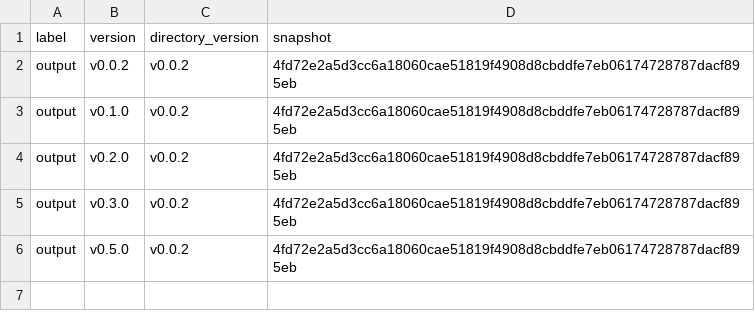
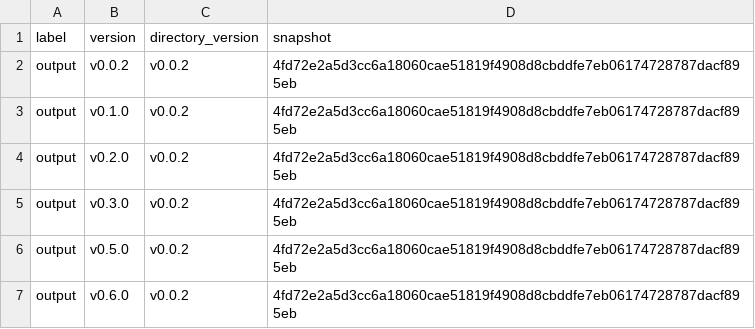
Before and after one commit to MiguelRodo/comp-upskilling, a CSV file: .projr/manifests/output/versions.csv, drawn as a sheet.

```diff
--- a/.projr/manifests/output/versions.csv
+++ b/.projr/manifests/output/versions.csv
@@ -6 +6,2 @@
 "output","v0.5.0","v0.0.2","4fd72e2a5d3cc6a18060cae51819f4908d8cbddfe7eb06174728787dacf895eb"
+"output","v0.6.0","v0.0.2","4fd72e2a5d3cc6a18060cae51819f4908d8cbddfe7eb06174728787dacf895eb"
```
Also changed, not shown: .projr/manifests/docs/versions.csv, .projr/manifests/raw-data/versions.csv, 7 other files.
